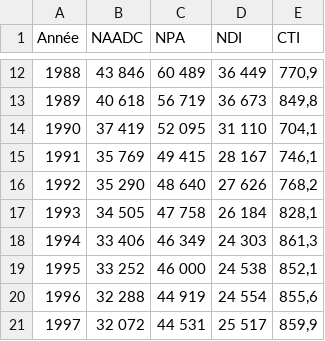
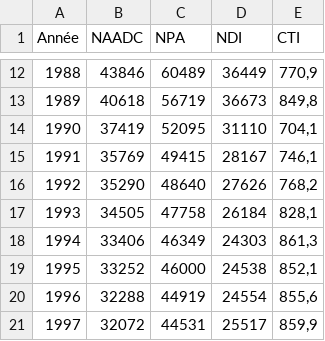
Before and after one commit to ntonyproduction/TP_ACT2010, a CSV file: SAAQ-2015.csv, drawn as a sheet; only a part is shown, gaps mark what is left out; the diff covers the shown part only.

```diff
--- a/SAAQ-2015.csv
+++ b/SAAQ-2015.csv
@@ -12,10 +12,10 @@ Année;NAADC;NPA;NDI;CTI
-1988;43 846;60 489;36 449;770,9
-1989;40 618;56 719;36 673;849,8
-1990;37 419;52 095;31 110;704,1
-1991;35 769;49 415;28 167;746,1
-1992;35 290;48 640;27 626;768,2
-1993;34 505;47 758;26 184;828,1
-1994;33 406;46 349;24 303;861,3
-1995;33 252;46 000;24 538;852,1
-1996;32 288;44 919;24 554;855,6
-1997;32 072;44 531;25 517;859,9
+1988;43846;60489;36449;770,9
+1989;40618;56719;36673;849,8
+1990;37419;52095;31110;704,1
+1991;35769;49415;28167;746,1
+1992;35290;48640;27626;768,2
+1993;34505;47758;26184;828,1
+1994;33406;46349;24303;861,3
+1995;33252;46000;24538;852,1
+1996;32288;44919;24554;855,6
+1997;32072;44531;25517;859,9
```
Also changed, not shown: 90 edited cells elsewhere in this file, 1 other file.
